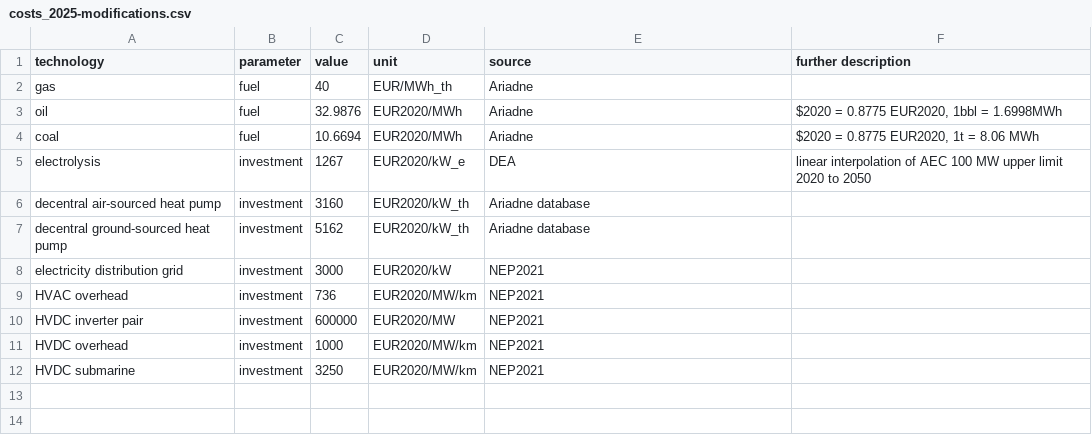
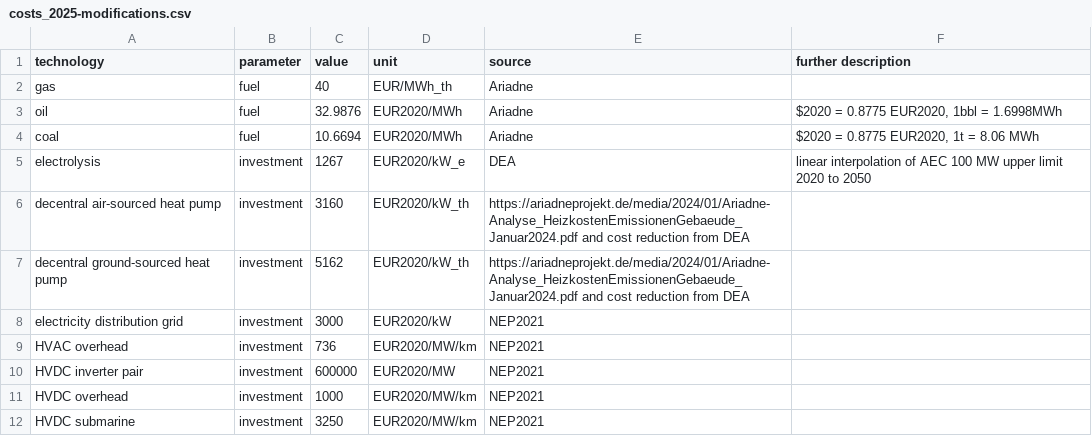
Before and after one commit to toniseibold/pypsa-de-import, a CSV file: ariadne-data/costs_2025-modifications.csv, drawn as a sheet.

Commit message:
updating source of heat pump costs

```diff
--- a/ariadne-data/costs_2025-modifications.csv
+++ b/ariadne-data/costs_2025-modifications.csv
@@ -5,4 +5,4 @@ coal,fuel,10.6694,EUR2020/MWh,Ariadne,"$2020 = 0.8775 EUR2020, 1t = 8.06 MWh"
 electrolysis,investment,1267,EUR2020/kW_e,DEA,"linear interpolation of AEC 100 MW upper limit 2020 to 2050"
-decentral air-sourced heat pump,investment,3160,EUR2020/kW_th,Ariadne database
-decentral ground-sourced heat pump,investment,5162,EUR2020/kW_th,Ariadne database
+decentral air-sourced heat pump,investment,3160,EUR2020/kW_th,https://ariadneprojekt.de/media/2024/01/Ariadne-Analyse_HeizkostenEmissionenGebaeude_Januar2024.pdf and cost reduction from DEA
+decentral ground-sourced heat pump,investment,5162,EUR2020/kW_th,https://ariadneprojekt.de/media/2024/01/Ariadne-Analyse_HeizkostenEmissionenGebaeude_Januar2024.pdf and cost reduction from DEA
 electricity distribution grid,investment,3000,EUR2020/kW,NEP2021
```
Also changed, not shown: ariadne-data/costs_2030-modifications.csv, ariadne-data/costs_2035-modifications.csv, 6 other files.
